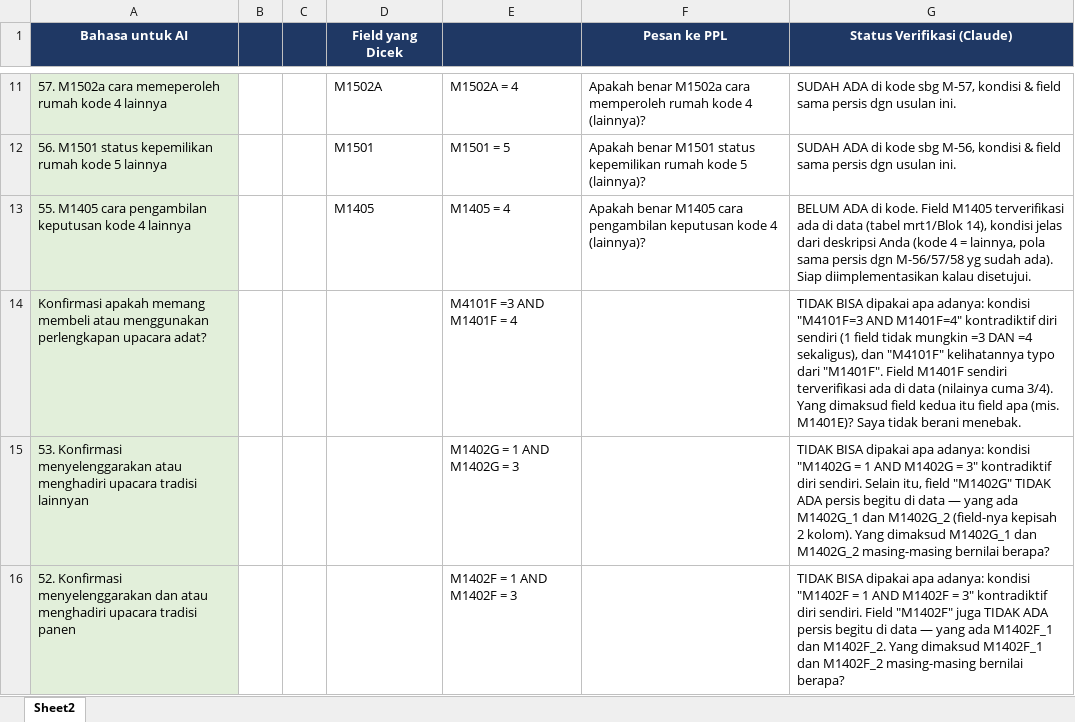
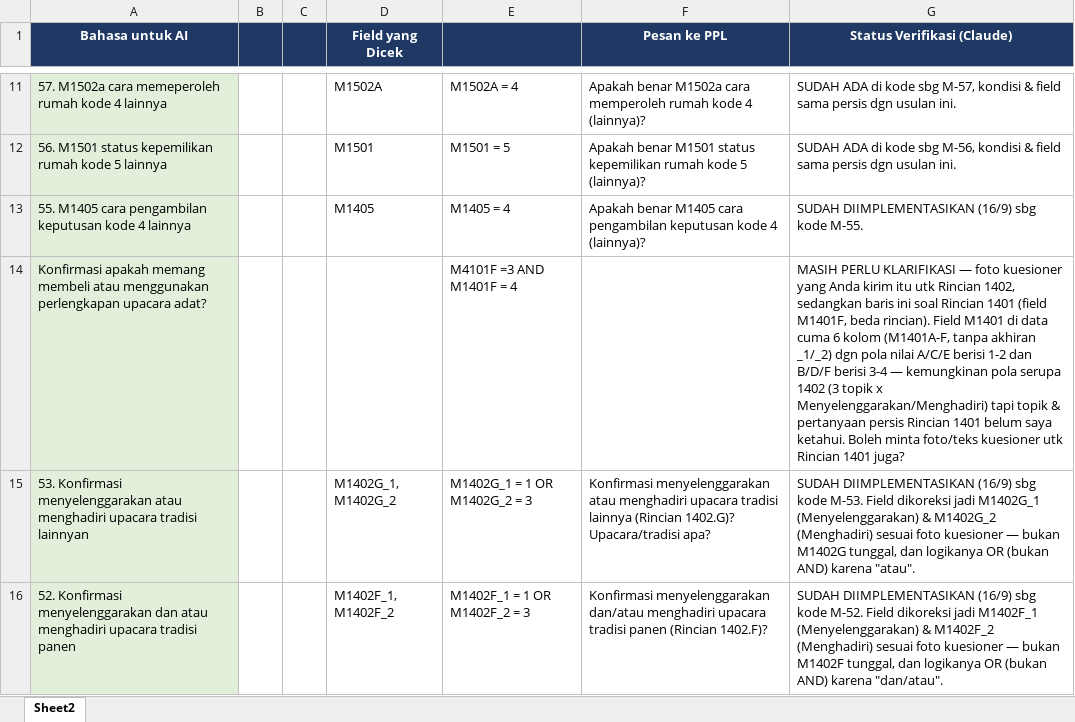
Before and after one commit to cvdelimafarm-wq/kab-solok-dtsen, an Excel workbook: Claude outputs/USULAN_TAMBAHAN_ANOMALI.xlsx, sheet Sheet2, drawn as a sheet; only a part is shown, gaps mark what is left out; values as stored, in another font and other column widths than the file's, no borders; the diff covers the shown part only; the diff names each change by its address in the sheet, - before the commit and + after, or states it on an @@ line.

```diff
--- a/Claude outputs/USULAN_TAMBAHAN_ANOMALI.xlsx (sheet Sheet2)
+++ b/Claude outputs/USULAN_TAMBAHAN_ANOMALI.xlsx (sheet Sheet2)
-G13 (Status Verifikasi (Claude)): BELUM ADA di kode. Field M1405 terverifikasi ada di data (tabel mrt1/Blok 14), kondisi jelas dari deskripsi Anda (kode 4 = lainnya, pola sama persis dgn M-56/57/58 yg sudah ada). Siap diimplementasikan kalau disetujui.
+G13 (Status Verifikasi (Claude)): SUDAH DIIMPLEMENTASIKAN (16/9) sbg kode M-55.
-G14 (Status Verifikasi (Claude)): TIDAK BISA dipakai apa adanya: kondisi "M4101F=3 AND M1401F=4" kontradiktif diri sendiri (1 field tidak mungkin =3 DAN =4 sekaligus), dan "M4101F" kelihatannya typo dari "M1401F". Field M1401F sendiri terverifikasi ada di data (nilainya cuma 3/4). Yang dimaksud field kedua itu field apa (mis. M1401E)? Saya tidak berani menebak.
+G14 (Status Verifikasi (Claude)): MASIH PERLU KLARIFIKASI — foto kuesioner yang Anda kirim itu utk Rincian 1402, sedangkan baris ini soal Rincian 1401 (field M1401F, beda rincian). Field M1401 di data cuma 6 kolom (M1401A-F, tanpa akhiran _1/_2) dgn pola nilai A/C/E berisi 1-2 dan B/D/F berisi 3-4 — kemungkinan pola serupa 1402 (3 topik x Menyelenggarakan/Menghadiri) tapi topik & pertanyaan persis Rincian 1401 belum saya ketahui. Boleh minta foto/teks kuesioner utk Rincian 1401 juga?
-D15 (Field yang Dicek): (empty)
+D15 (Field yang Dicek): M1402G_1, M1402G_2
-E15: M1402G = 1 AND M1402G = 3
+E15: M1402G_1 = 1 OR M1402G_2 = 3
-F15 (Pesan ke PPL): (empty)
+F15 (Pesan ke PPL): Konfirmasi menyelenggarakan atau menghadiri upacara tradisi lainnya (Rincian 1402.G)? Upacara/tradisi apa?
-G15 (Status Verifikasi (Claude)): TIDAK BISA dipakai apa adanya: kondisi "M1402G = 1 AND M1402G = 3" kontradiktif diri sendiri. Selain itu, field "M1402G" TIDAK ADA persis begitu di data — yang ada M1402G_1 dan M1402G_2 (field-nya kepisah 2 kolom). Yang dimaksud M1402G_1 dan M1402G_2 masing-masing bernilai berapa?
+G15 (Status Verifikasi (Claude)): SUDAH DIIMPLEMENTASIKAN (16/9) sbg kode M-53. Field dikoreksi jadi M1402G_1 (Menyelenggarakan) & M1402G_2 (Menghadiri) sesuai foto kuesioner — bukan M1402G tunggal, dan logikanya OR (bukan AND) karena "atau".
-D16 (Field yang Dicek): (empty)
+D16 (Field yang Dicek): M1402F_1, M1402F_2
-E16: M1402F = 1 AND M1402F = 3
+E16: M1402F_1 = 1 OR M1402F_2 = 3
-F16 (Pesan ke PPL): (empty)
+F16 (Pesan ke PPL): Konfirmasi menyelenggarakan dan/atau menghadiri upacara tradisi panen (Rincian 1402.F)?
-G16 (Status Verifikasi (Claude)): TIDAK BISA dipakai apa adanya: kondisi "M1402F = 1 AND M1402F = 3" kontradiktif diri sendiri. Field "M1402F" juga TIDAK ADA persis begitu di data — yang ada M1402F_1 dan M1402F_2. Yang dimaksud M1402F_1 dan M1402F_2 masing-masing bernilai berapa?
+G16 (Status Verifikasi (Claude)): SUDAH DIIMPLEMENTASIKAN (16/9) sbg kode M-52. Field dikoreksi jadi M1402F_1 (Menyelenggarakan) & M1402F_2 (Menghadiri) sesuai foto kuesioner — bukan M1402F tunggal, dan logikanya OR (bukan AND) karena "dan/atau".
```
Also changed, not shown: 24 edited cells elsewhere in this sheet, 1 other file.
